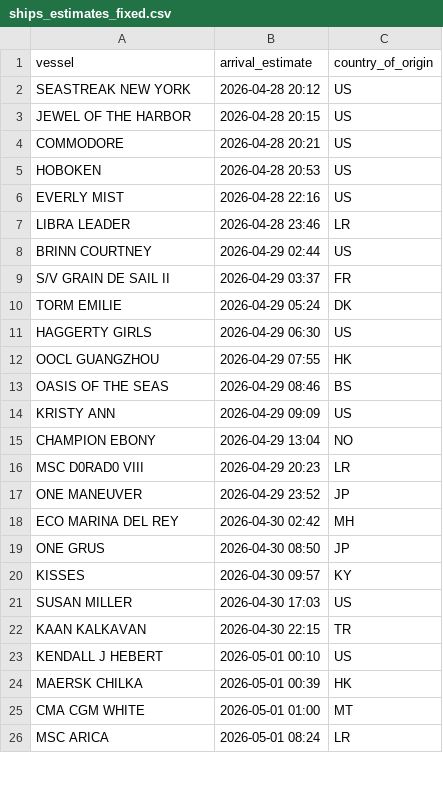
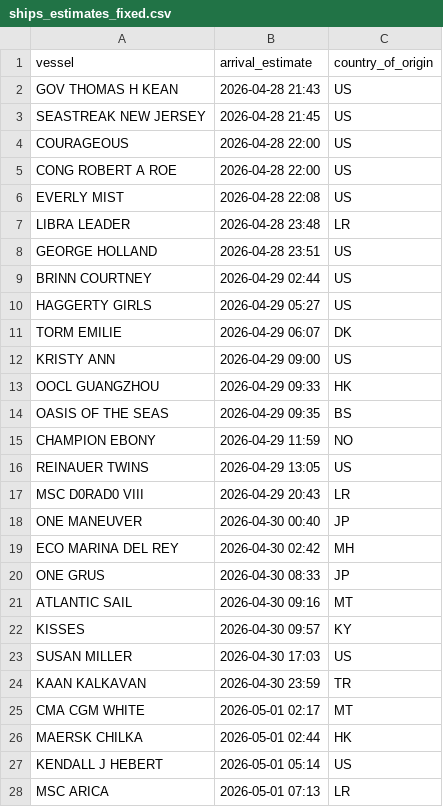
Before and after one commit to natalierjonas/FOCs-in-NYC, a CSV file: ships_estimates_fixed.csv, drawn as a sheet; only a part is shown; the diff covers the shown part only.

```diff
--- a/ships_estimates_fixed.csv
+++ b/ships_estimates_fixed.csv
@@ -1,26 +1,28 @@
 vessel,arrival_estimate,country_of_origin
-SEASTREAK NEW YORK,2026-04-28 20:12,US
-JEWEL OF THE HARBOR,2026-04-28 20:15,US
-COMMODORE,2026-04-28 20:21,US
-HOBOKEN,2026-04-28 20:53,US
-EVERLY MIST,2026-04-28 22:16,US
-LIBRA LEADER,2026-04-28 23:46,LR
+GOV THOMAS H KEAN,2026-04-28 21:43,US
+SEASTREAK NEW JERSEY,2026-04-28 21:45,US
+COURAGEOUS,2026-04-28 22:00,US
+CONG ROBERT A ROE,2026-04-28 22:00,US
+EVERLY MIST,2026-04-28 22:08,US
+LIBRA LEADER,2026-04-28 23:48,LR
+GEORGE HOLLAND,2026-04-28 23:51,US
 BRINN COURTNEY,2026-04-29 02:44,US
-S/V GRAIN DE SAIL II,2026-04-29 03:37,FR
-TORM EMILIE,2026-04-29 05:24,DK
-HAGGERTY GIRLS,2026-04-29 06:30,US
-OOCL GUANGZHOU,2026-04-29 07:55,HK
-OASIS OF THE SEAS,2026-04-29 08:46,BS
-KRISTY ANN,2026-04-29 09:09,US
-CHAMPION EBONY,2026-04-29 13:04,NO
-MSC D0RAD0 VIII,2026-04-29 20:23,LR
-ONE MANEUVER,2026-04-29 23:52,JP
+HAGGERTY GIRLS,2026-04-29 05:27,US
+TORM EMILIE,2026-04-29 06:07,DK
+KRISTY ANN,2026-04-29 09:00,US
+OOCL GUANGZHOU,2026-04-29 09:33,HK
+OASIS OF THE SEAS,2026-04-29 09:35,BS
+CHAMPION EBONY,2026-04-29 11:59,NO
+REINAUER TWINS,2026-04-29 13:05,US
+MSC D0RAD0 VIII,2026-04-29 20:43,LR
+ONE MANEUVER,2026-04-30 00:40,JP
 ECO MARINA DEL REY,2026-04-30 02:42,MH
-ONE GRUS,2026-04-30 08:50,JP
+ONE GRUS,2026-04-30 08:33,JP
+ATLANTIC SAIL,2026-04-30 09:16,MT
 KISSES,2026-04-30 09:57,KY
 SUSAN MILLER,2026-04-30 17:03,US
-KAAN KALKAVAN,2026-04-30 22:15,TR
-KENDALL J HEBERT,2026-05-01 00:10,US
-MAERSK CHILKA,2026-05-01 00:39,HK
-CMA CGM WHITE,2026-05-01 01:00,MT
-MSC ARICA,2026-05-01 08:24,LR
+KAAN KALKAVAN,2026-04-30 23:59,TR
+CMA CGM WHITE,2026-05-01 02:17,MT
+MAERSK CHILKA,2026-05-01 02:44,HK
+KENDALL J HEBERT,2026-05-01 05:14,US
+MSC ARICA,2026-05-01 07:13,LR
```
Also changed, not shown: 7 added rows, 7 removed rows and 18 edited cells elsewhere in this file, filtered_ships.csv.
